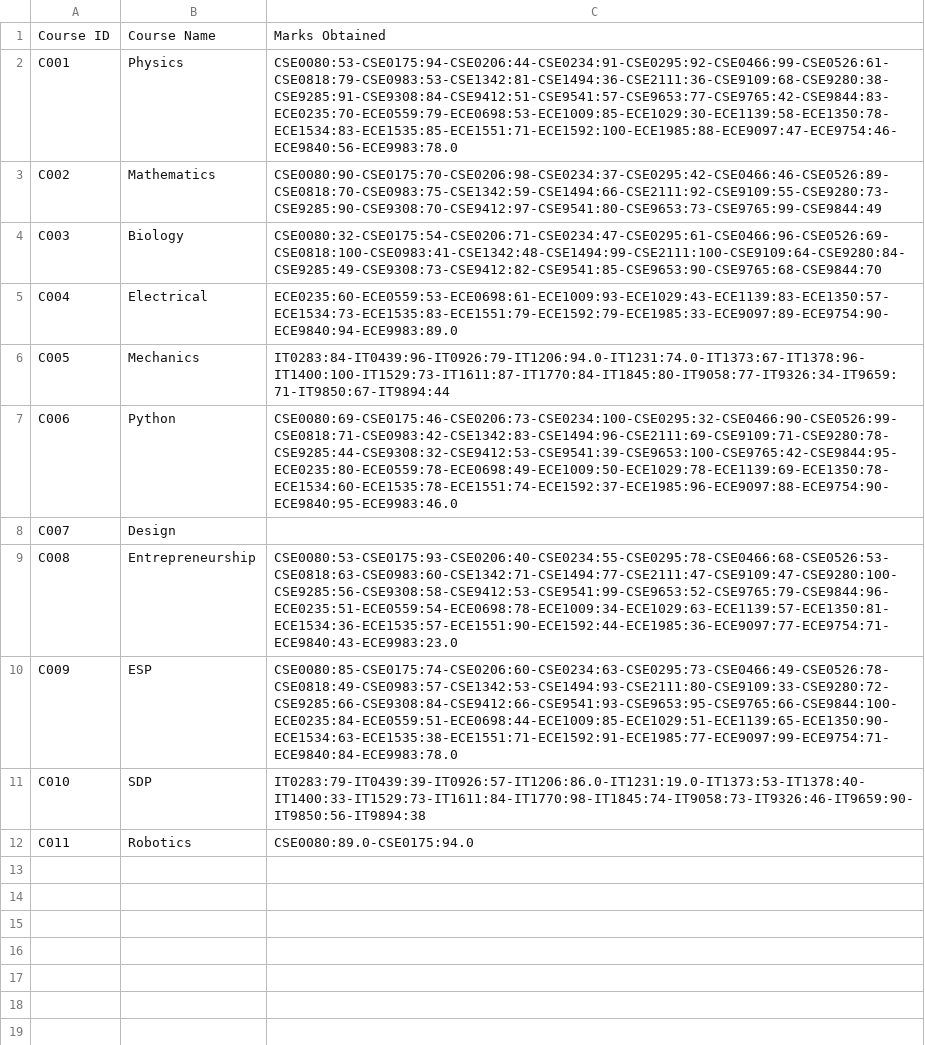
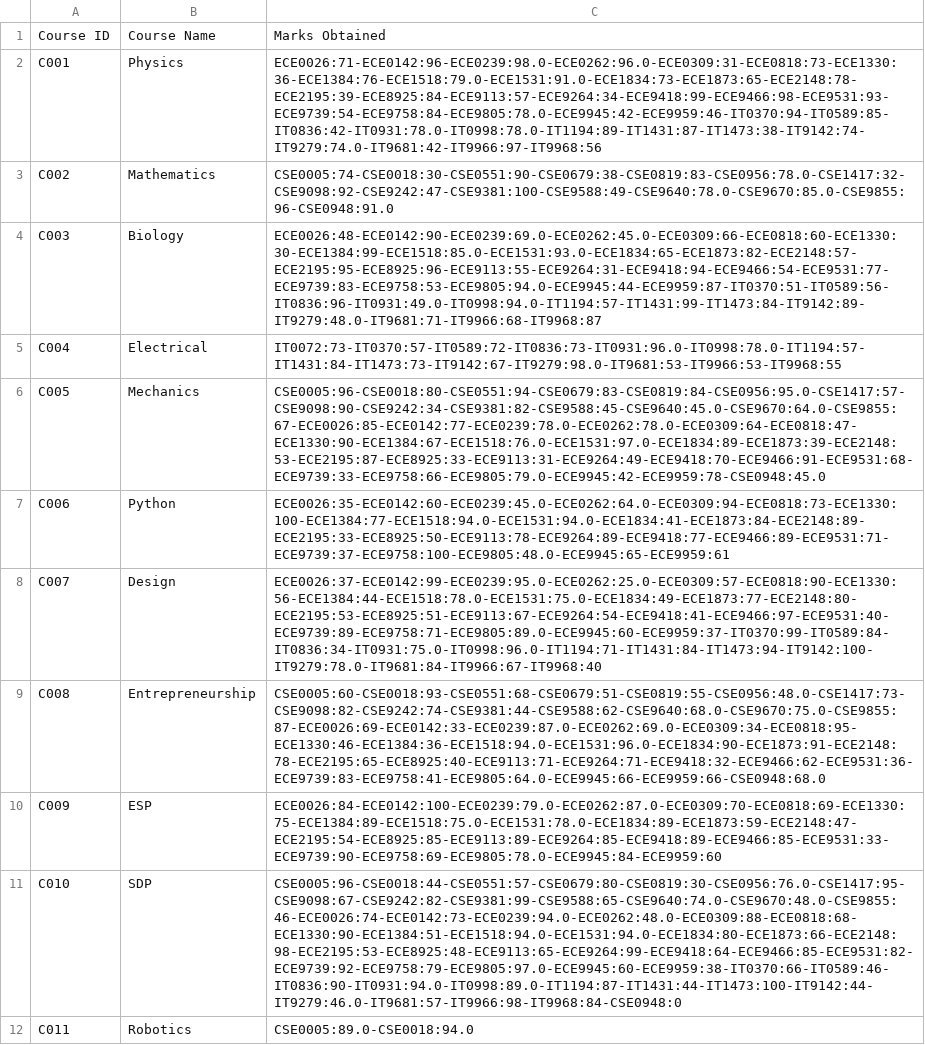
Before and after one commit to AritraGhosalatIEM/IVC101-1stYear, a CSV file: databases/course.csv, drawn as a sheet; the diff names each change by its address in the sheet, - before the commit and + after, or states it on an @@ line.

```diff
--- a/databases/course.csv
+++ b/databases/course.csv
-C2: CSE0080:53-CSE0175:94-CSE0206:44-CSE0234:91-CSE0295:92-CSE0466:99-CSE0526:61-CSE0818:79-CSE0983:53-CSE1342:81-CSE1494:36-CSE2111:36-CSE9109:68-CSE9280:38-CSE9285:91-CSE9308:84-CSE9412:51-CSE9541:57-CSE9653:77-CSE9765:42-CSE9844:83-ECE0235:70-ECE0559:79-ECE0698:53-ECE1009:85-ECE1029:30-ECE1139:58-ECE1350:78-ECE1534:83-ECE1535:85-ECE1551:71-ECE1592:100-ECE1985:88-ECE9097:47-ECE9754:46-ECE9840:56-ECE9983:78.0
+C2: ECE0026:71-ECE0142:96-ECE0239:98.0-ECE0262:96.0-ECE0309:31-ECE0818:73-ECE1330:36-ECE1384:76-ECE1518:79.0-ECE1531:91.0-ECE1834:73-ECE1873:65-ECE2148:78-ECE2195:39-ECE8925:84-ECE9113:57-ECE9264:34-ECE9418:99-ECE9466:98-ECE9531:93-ECE9739:54-ECE9758:84-ECE9805:78.0-ECE9945:42-ECE9959:46-IT0370:94-IT0589:85-IT0836:42-IT0931:78.0-IT0998:78.0-IT1194:89-IT1431:87-IT1473:38-IT9142:74-IT9279:74.0-IT9681:42-IT9966:97-IT9968:56
-C3: CSE0080:90-CSE0175:70-CSE0206:98-CSE0234:37-CSE0295:42-CSE0466:46-CSE0526:89-CSE0818:70-CSE0983:75-CSE1342:59-CSE1494:66-CSE2111:92-CSE9109:55-CSE9280:73-CSE9285:90-CSE9308:70-CSE9412:97-CSE9541:80-CSE9653:73-CSE9765:99-CSE9844:49
+C3: CSE0005:74-CSE0018:30-CSE0551:90-CSE0679:38-CSE0819:83-CSE0956:78.0-CSE1417:32-CSE9098:92-CSE9242:47-CSE9381:100-CSE9588:49-CSE9640:78.0-CSE9670:85.0-CSE9855:96-CSE0948:91.0
-C4: CSE0080:32-CSE0175:54-CSE0206:71-CSE0234:47-CSE0295:61-CSE0466:96-CSE0526:69-CSE0818:100-CSE0983:41-CSE1342:48-CSE1494:99-CSE2111:100-CSE9109:64-CSE9280:84-CSE9285:49-CSE9308:73-CSE9412:82-CSE9541:85-CSE9653:90-CSE9765:68-CSE9844:70
+C4: ECE0026:48-ECE0142:90-ECE0239:69.0-ECE0262:45.0-ECE0309:66-ECE0818:60-ECE1330:30-ECE1384:99-ECE1518:85.0-ECE1531:93.0-ECE1834:65-ECE1873:82-ECE2148:57-ECE2195:95-ECE8925:96-ECE9113:55-ECE9264:31-ECE9418:94-ECE9466:54-ECE9531:77-ECE9739:83-ECE9758:53-ECE9805:94.0-ECE9945:44-ECE9959:87-IT0370:51-IT0589:56-IT0836:96-IT0931:49.0-IT0998:94.0-IT1194:57-IT1431:99-IT1473:84-IT9142:89-IT9279:48.0-IT9681:71-IT9966:68-IT9968:87
-C5: ECE0235:60-ECE0559:53-ECE0698:61-ECE1009:93-ECE1029:43-ECE1139:83-ECE1350:57-ECE1534:73-ECE1535:83-ECE1551:79-ECE1592:79-ECE1985:33-ECE9097:89-ECE9754:90-ECE9840:94-ECE9983:89.0
+C5: IT0072:73-IT0370:57-IT0589:72-IT0836:73-IT0931:96.0-IT0998:78.0-IT1194:57-IT1431:84-IT1473:73-IT9142:67-IT9279:98.0-IT9681:53-IT9966:53-IT9968:55
-C6: IT0283:84-IT0439:96-IT0926:79-IT1206:94.0-IT1231:74.0-IT1373:67-IT1378:96-IT1400:100-IT1529:73-IT1611:87-IT1770:84-IT1845:80-IT9058:77-IT9326:34-IT9659:71-IT9850:67-IT9894:44
+C6: CSE0005:96-CSE0018:80-CSE0551:94-CSE0679:83-CSE0819:84-CSE0956:95.0-CSE1417:57-CSE9098:90-CSE9242:34-CSE9381:82-CSE9588:45-CSE9640:45.0-CSE9670:64.0-CSE9855:67-ECE0026:85-ECE0142:77-ECE0239:78.0-ECE0262:78.0-ECE0309:64-ECE0818:47-ECE1330:90-ECE1384:67-ECE1518:76.0-ECE1531:97.0-ECE1834:89-ECE1873:39-ECE2148:53-ECE2195:87-ECE8925:33-ECE9113:31-ECE9264:49-ECE9418:70-ECE9466:91-ECE9531:68-ECE9739:33-ECE9758:66-ECE9805:79.0-ECE9945:42-ECE9959:78-CSE0948:45.0
-C7: CSE0080:69-CSE0175:46-CSE0206:73-CSE0234:100-CSE0295:32-CSE0466:90-CSE0526:99-CSE0818:71-CSE0983:42-CSE1342:83-CSE1494:96-CSE2111:69-CSE9109:71-CSE9280:78-CSE9285:44-CSE9308:32-CSE9412:53-CSE9541:39-CSE9653:100-CSE9765:42-CSE9844:95-ECE0235:80-ECE0559:78-ECE0698:49-ECE1009:50-ECE1029:78-ECE1139:69-ECE1350:78-ECE1534:60-ECE1535:78-ECE1551:74-ECE1592:37-ECE1985:96-ECE9097:88-ECE9754:90-ECE9840:95-ECE9983:46.0
+C7: ECE0026:35-ECE0142:60-ECE0239:45.0-ECE0262:64.0-ECE0309:94-ECE0818:73-ECE1330:100-ECE1384:77-ECE1518:94.0-ECE1531:94.0-ECE1834:41-ECE1873:84-ECE2148:89-ECE2195:33-ECE8925:50-ECE9113:78-ECE9264:89-ECE9418:77-ECE9466:89-ECE9531:71-ECE9739:37-ECE9758:100-ECE9805:48.0-ECE9945:65-ECE9959:61
-C8: (empty)
+C8: ECE0026:37-ECE0142:99-ECE0239:95.0-ECE0262:25.0-ECE0309:57-ECE0818:90-ECE1330:56-ECE1384:44-ECE1518:78.0-ECE1531:75.0-ECE1834:49-ECE1873:77-ECE2148:80-ECE2195:53-ECE8925:51-ECE9113:67-ECE9264:54-ECE9418:41-ECE9466:97-ECE9531:40-ECE9739:89-ECE9758:71-ECE9805:89.0-ECE9945:60-ECE9959:37-IT0370:99-IT0589:84-IT0836:34-IT0931:75.0-IT0998:96.0-IT1194:71-IT1431:84-IT1473:94-IT9142:100-IT9279:78.0-IT9681:84-IT9966:67-IT9968:40
-C9: CSE0080:53-CSE0175:93-CSE0206:40-CSE0234:55-CSE0295:78-CSE0466:68-CSE0526:53-CSE0818:63-CSE0983:60-CSE1342:71-CSE1494:77-CSE2111:47-CSE9109:47-CSE9280:100-CSE9285:56-CSE9308:58-CSE9412:53-CSE9541:99-CSE9653:52-CSE9765:79-CSE9844:96-ECE0235:51-ECE0559:54-ECE0698:78-ECE1009:34-ECE1029:63-ECE1139:57-ECE1350:81-ECE1534:36-ECE1535:57-ECE1551:90-ECE1592:44-ECE1985:36-ECE9097:77-ECE9754:71-ECE9840:43-ECE9983:23.0
+C9: CSE0005:60-CSE0018:93-CSE0551:68-CSE0679:51-CSE0819:55-CSE0956:48.0-CSE1417:73-CSE9098:82-CSE9242:74-CSE9381:44-CSE9588:62-CSE9640:68.0-CSE9670:75.0-CSE9855:87-ECE0026:69-ECE0142:33-ECE0239:87.0-ECE0262:69.0-ECE0309:34-ECE0818:95-ECE1330:46-ECE1384:36-ECE1518:94.0-ECE1531:96.0-ECE1834:90-ECE1873:91-ECE2148:78-ECE2195:65-ECE8925:40-ECE9113:71-ECE9264:71-ECE9418:32-ECE9466:62-ECE9531:36-ECE9739:83-ECE9758:41-ECE9805:64.0-ECE9945:66-ECE9959:66-CSE0948:68.0
-C10: CSE0080:85-CSE0175:74-CSE0206:60-CSE0234:63-CSE0295:73-CSE0466:49-CSE0526:78-CSE0818:49-CSE0983:57-CSE1342:53-CSE1494:93-CSE2111:80-CSE9109:33-CSE9280:72-CSE9285:66-CSE9308:84-CSE9412:66-CSE9541:93-CSE9653:95-CSE9765:66-CSE9844:100-ECE0235:84-ECE0559:51-ECE0698:44-ECE1009:85-ECE1029:51-ECE1139:65-ECE1350:90-ECE1534:63-ECE1535:38-ECE1551:71-ECE1592:91-ECE1985:77-ECE9097:99-ECE9754:71-ECE9840:84-ECE9983:78.0
+C10: ECE0026:84-ECE0142:100-ECE0239:79.0-ECE0262:87.0-ECE0309:70-ECE0818:69-ECE1330:75-ECE1384:89-ECE1518:75.0-ECE1531:78.0-ECE1834:89-ECE1873:59-ECE2148:47-ECE2195:54-ECE8925:85-ECE9113:89-ECE9264:85-ECE9418:89-ECE9466:85-ECE9531:33-ECE9739:90-ECE9758:69-ECE9805:78.0-ECE9945:84-ECE9959:60
-C11: IT0283:79-IT0439:39-IT0926:57-IT1206:86.0-IT1231:19.0-IT1373:53-IT1378:40-IT1400:33-IT1529:73-IT1611:84-IT1770:98-IT1845:74-IT9058:73-IT9326:46-IT9659:90-IT9850:56-IT9894:38
+C11: CSE0005:96-CSE0018:44-CSE0551:57-CSE0679:80-CSE0819:30-CSE0956:76.0-CSE1417:95-CSE9098:67-CSE9242:82-CSE9381:99-CSE9588:65-CSE9640:74.0-CSE9670:48.0-CSE9855:46-ECE0026:74-ECE0142:73-ECE0239:94.0-ECE0262:48.0-ECE0309:88-ECE0818:68-ECE1330:90-ECE1384:51-ECE1518:94.0-ECE1531:94.0-ECE1834:80-ECE1873:66-ECE2148:98-ECE2195:53-ECE8925:48-ECE9113:65-ECE9264:99-ECE9418:64-ECE9466:85-ECE9531:82-ECE9739:92-ECE9758:79-ECE9805:97.0-ECE9945:60-ECE9959:38-IT0370:66-IT0589:46-IT0836:90-IT0931:94.0-IT0998:89.0-IT1194:87-IT1431:44-IT1473:100-IT9142:44-IT9279:46.0-IT9681:57-IT9966:98-IT9968:84-CSE0948:0
-C12: CSE0080:89.0-CSE0175:94.0
+C12: CSE0005:89.0-CSE0018:94.0
```
Also changed, not shown: databases/batch.csv, databases/department.csv, 14 other files.
